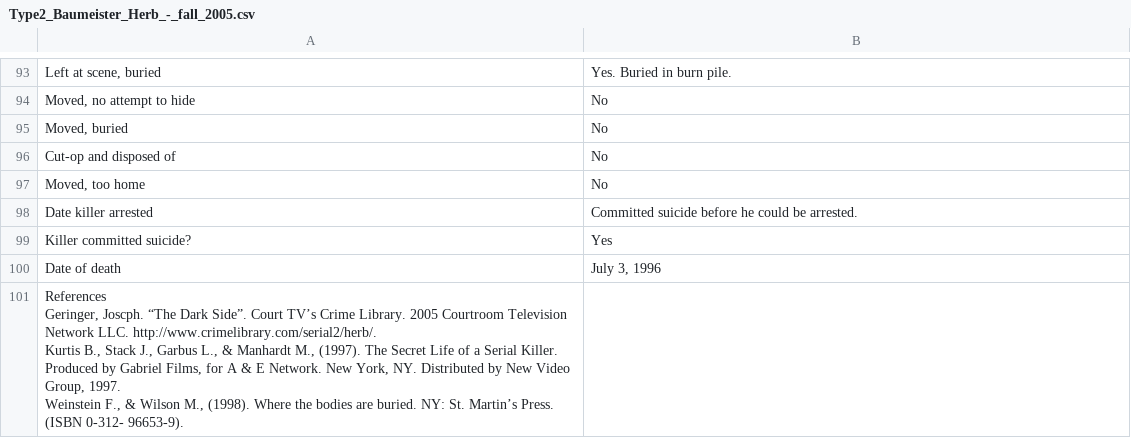
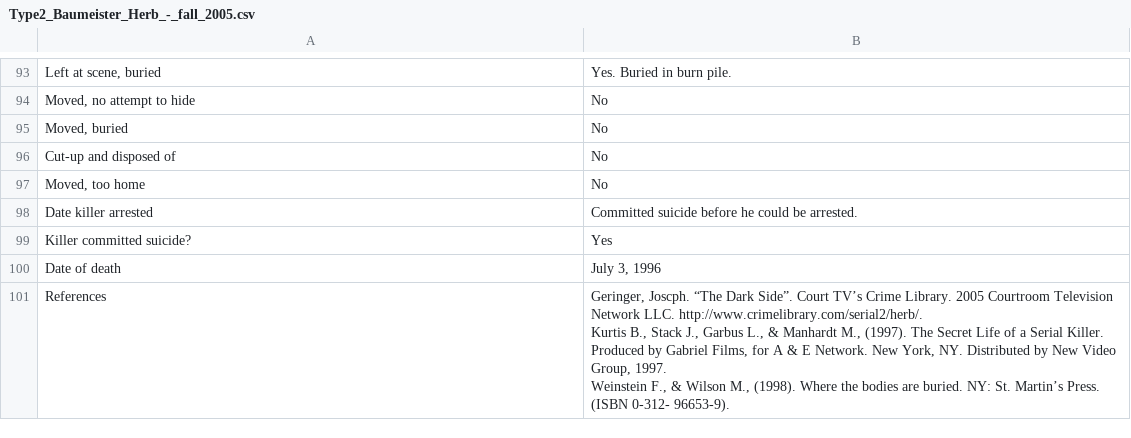
Before and after one commit to ajithksenthil/CrimeArchetypes, a CSV file: mnt/data/csv/Type2_Baumeister_Herb_-_fall_2005.csv, drawn as a sheet; only a part is shown, gaps mark what is left out; removed rows and columns are numbered as before the commit, all else as after; ↵ is a line break in a cell; the diff names each change by its address in the sheet, - before the commit and + after, or states it on an @@ line.

Commit message:
Cleaned_Type2_Baumeister_Herb_-_fall_2005.csv
Corrected typos, some quotes

```diff
--- a/mnt/data/csv/Type2_Baumeister_Herb_-_fall_2005.csv
+++ b/mnt/data/csv/Type2_Baumeister_Herb_-_fall_2005.csv
-A96: Cut-op and disposed of
+A96: Cut-up and disposed of
-row 101: References ↵ Geringer, Joscph. “The Dark Side”. Court TV’s Crime Library. 2005 Courtroom Television Network LLC. http://www.crimelibrary.com/serial2/herb/. ↵ Kurtis B., Stack J., Garbus L., & Manhardt M., (1997). The Secret Life of a Serial Killer. Produced by Gabriel Films, for A & E Network. New York, NY. Distributed by New Video Group, 1997. ↵ Weinstein F., & Wilson M., (1998). Where the bodies are buried. NY: St. Martin’s Press. (ISBN 0-312- 96653-9).
+row 101: References | Geringer, Joscph. “The Dark Side”. Court TV’s Crime Library. 2005 Courtroom Television Network LLC. http://www.crimelibrary.com/serial2/herb/. ↵ Kurtis B., Stack J., Garbus L., & Manhardt M., (1997). The Secret Life of a Serial Killer. Produced by Gabriel Films, for A & E Network. New York, NY. Distributed by New Video Group, 1997. ↵ Weinstein F., & Wilson M., (1998). Where the bodies are buried. NY: St. Martin’s Press. (ISBN 0-312- 96653-9).
```
